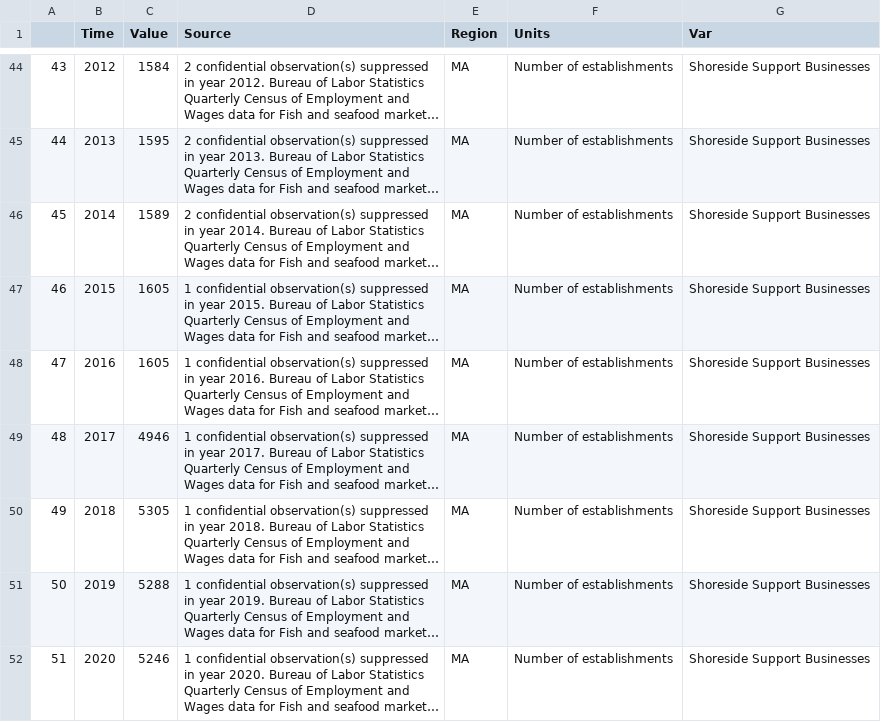
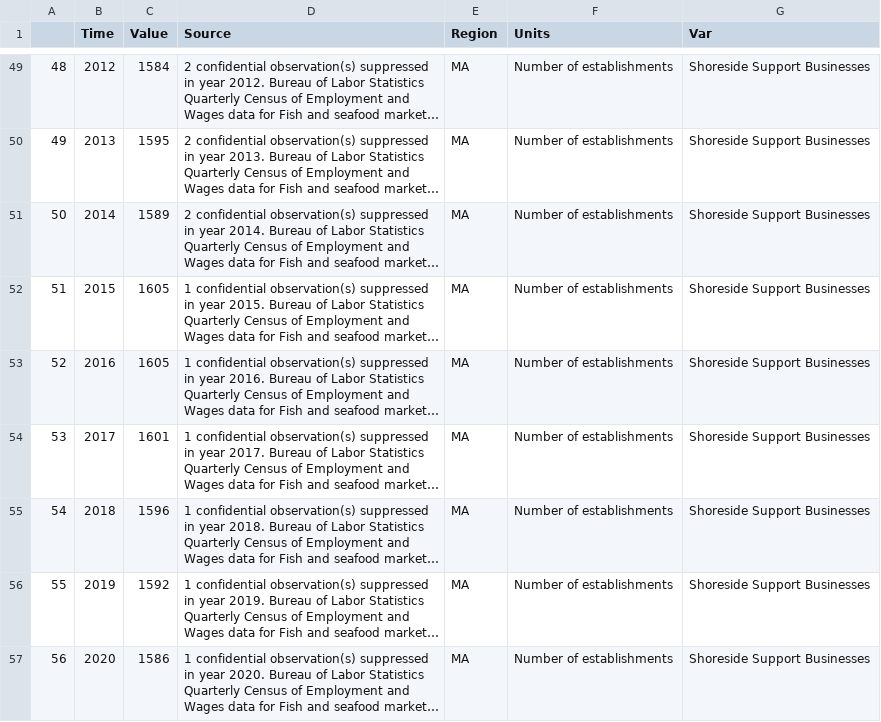
Before and after one commit to NOAA-EDAB/riskassess-MAFMC, a CSV file: shoresideetc/Shoreside_Support_2025 - Geret DePiper - NOAA Federal.csv, drawn as a sheet; only a part is shown, gaps mark what is left out; long unchanged cells end in …; addresses are those after the commit; the diff covers the shown part only; the diff names each change by its address in the sheet, - before the commit and + after, or states it on an @@ line.

```diff
--- a/shoresideetc/Shoreside_Support_2025 - Geret DePiper - NOAA Federal.csv
+++ b/shoresideetc/Shoreside_Support_2025 - Geret DePiper - NOAA Federal.csv
@@ column A renumbered from row 27 down @@
-C54 (Value): 4946
+C54 (Value): 1601
-C55 (Value): 5305
+C55 (Value): 1596
-C56 (Value): 5288
+C56 (Value): 1592
-C57 (Value): 5246
+C57 (Value): 1586
```
Also changed, not shown: 5 added rows and 3 edited cells elsewhere in this file, 8 other files.
